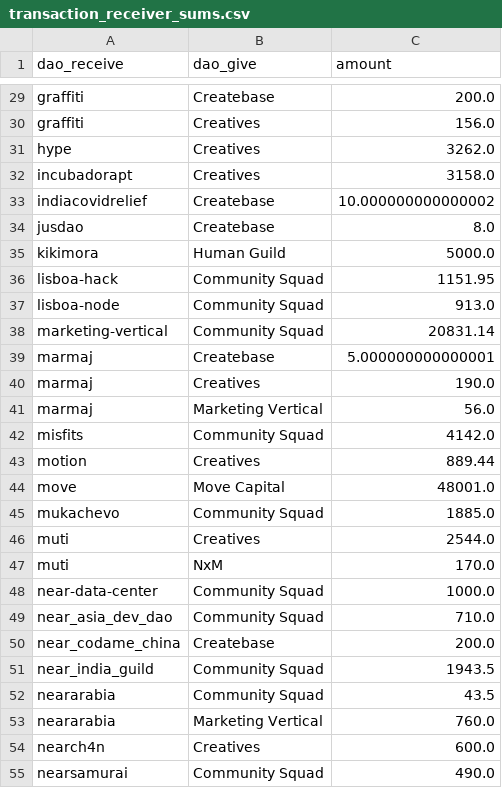
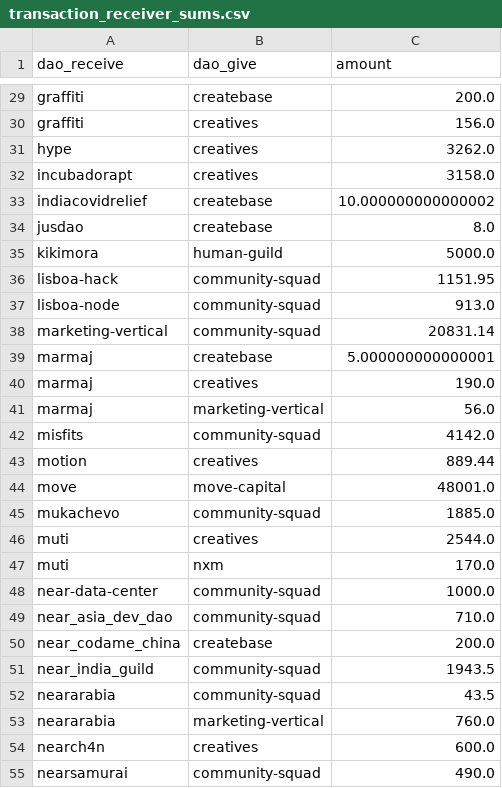
Before and after one commit to tree-pi/uncommon_common, a CSV file: transaction_receiver_sums.csv, drawn as a sheet; only a part is shown, gaps mark what is left out; the diff covers the shown part only; the diff names each change by its address in the sheet, - before the commit and + after, or states it on an @@ line.

```diff
--- a/transaction_receiver_sums.csv
+++ b/transaction_receiver_sums.csv
-B29 (dao_give): Createbase
+B29 (dao_give): createbase
-B30:B32 (dao_give): Creatives
+B30:B32 (dao_give): creatives
-B33:B34 (dao_give): Createbase
+B33:B34 (dao_give): createbase
-B35 (dao_give): Human Guild
+B35 (dao_give): human-guild
-B36:B38 (dao_give): Community Squad
+B36:B38 (dao_give): community-squad
-B39 (dao_give): Createbase
+B39 (dao_give): createbase
-B40 (dao_give): Creatives
+B40 (dao_give): creatives
-B41 (dao_give): Marketing Vertical
+B41 (dao_give): marketing-vertical
-B42 (dao_give): Community Squad
+B42 (dao_give): community-squad
-B43 (dao_give): Creatives
+B43 (dao_give): creatives
-B44 (dao_give): Move Capital
+B44 (dao_give): move-capital
-B45 (dao_give): Community Squad
+B45 (dao_give): community-squad
-B46 (dao_give): Creatives
+B46 (dao_give): creatives
-B47 (dao_give): NxM
+B47 (dao_give): nxm
-B48:B49 (dao_give): Community Squad
+B48:B49 (dao_give): community-squad
-B50 (dao_give): Createbase
+B50 (dao_give): createbase
-B51:B52 (dao_give): Community Squad
+B51:B52 (dao_give): community-squad
-B53 (dao_give): Marketing Vertical
+B53 (dao_give): marketing-vertical
-B54 (dao_give): Creatives
+B54 (dao_give): creatives
-B55 (dao_give): Community Squad
+B55 (dao_give): community-squad
```
Also changed, not shown: 64 edited cells elsewhere in this file, transactions_between_daos.csv, 16 other files.
